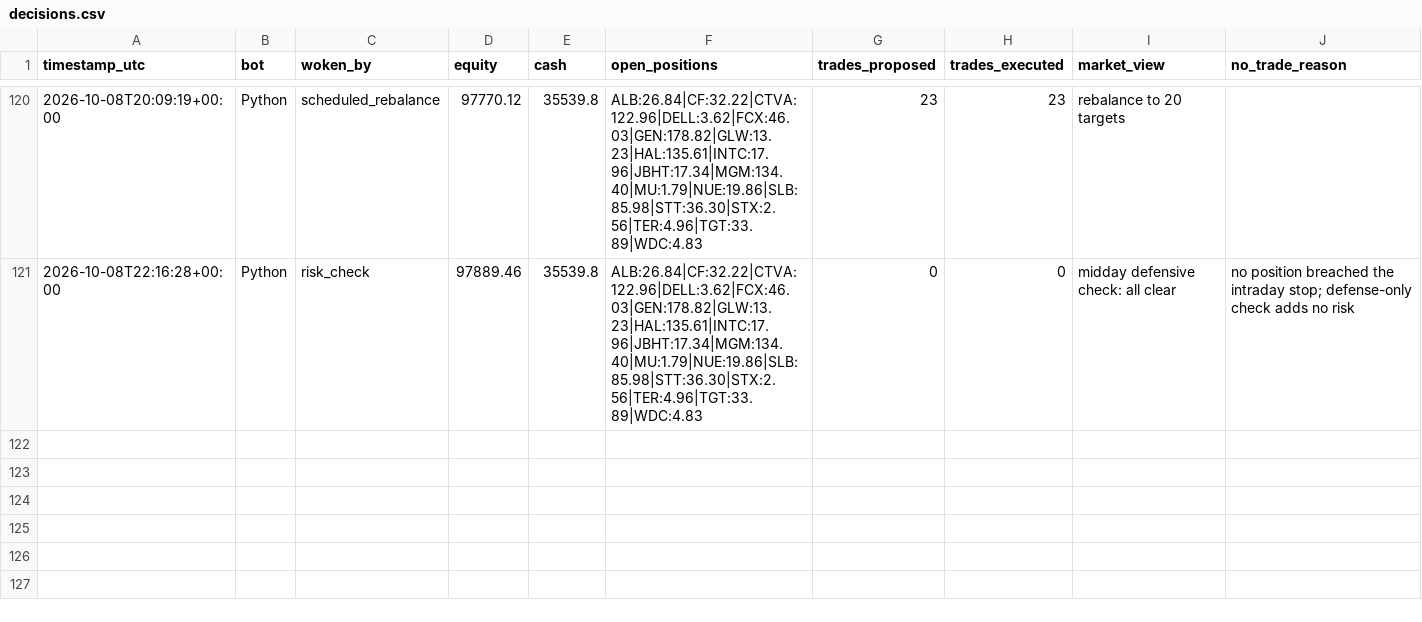
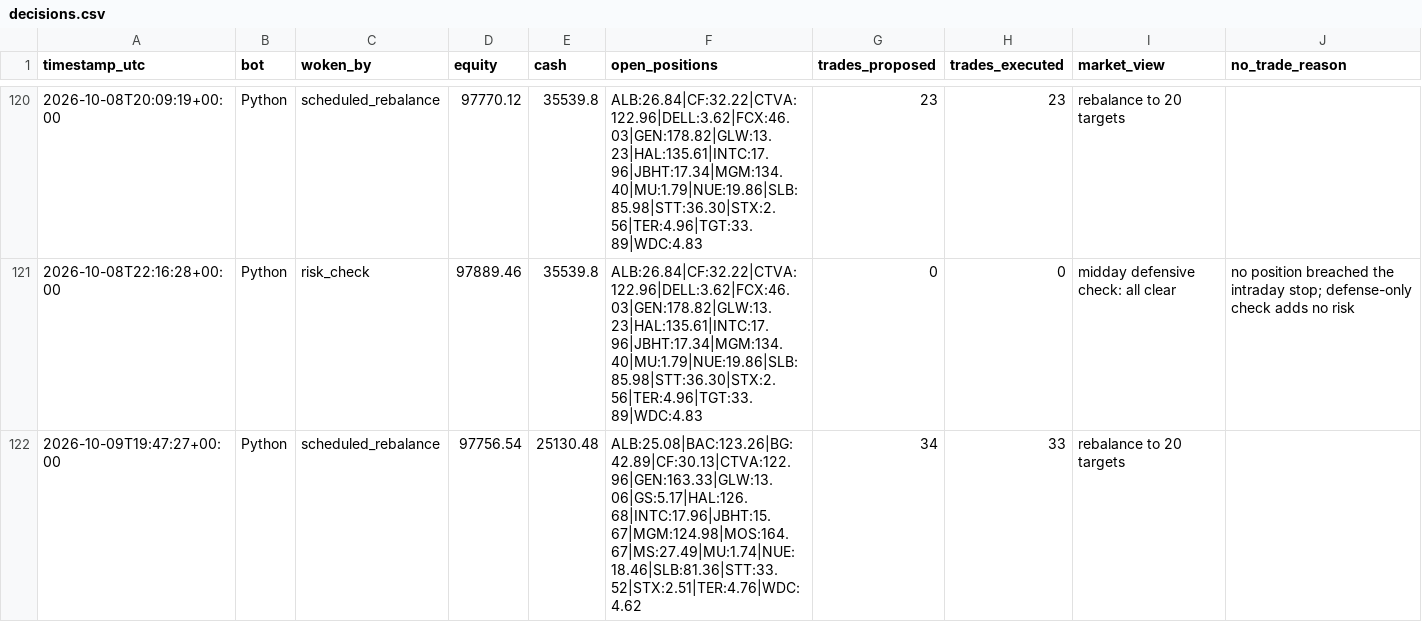
Before and after one commit to HunterGilroy/quant-research-platform, a CSV file: quant-platform/output/decisions.csv, drawn as a sheet; only a part is shown, gaps mark what is left out; the diff names each change by its address in the sheet, - before the commit and + after, or states it on an @@ line.

```diff
--- a/quant-platform/output/decisions.csv
+++ b/quant-platform/output/decisions.csv
+row 122: 2026-10-09T19:47:27+00:00 | Python | scheduled_rebalance | 97756.54 | 25130.48 | ALB:25.08|BAC:123.26|BG:42.89|CF:30.13|CTVA:122.96|GEN:163.33|GLW:13.06|GS:5.17|HAL:126.68|INTC:17.96|JBHT:15.67|MGM:124.98|MOS:164.67|MS:27.49|MU:1.74|NUE:18.46|SLB:81.36|STT:33.52|STX:2.51|TER:4.76|WDC:4.62 | 34 | 33 | rebalance to 20 targets
```
Also changed, not shown: quant-platform/output/prices_latest.csv, quant-platform/output/targets.csv, 3 other files.
